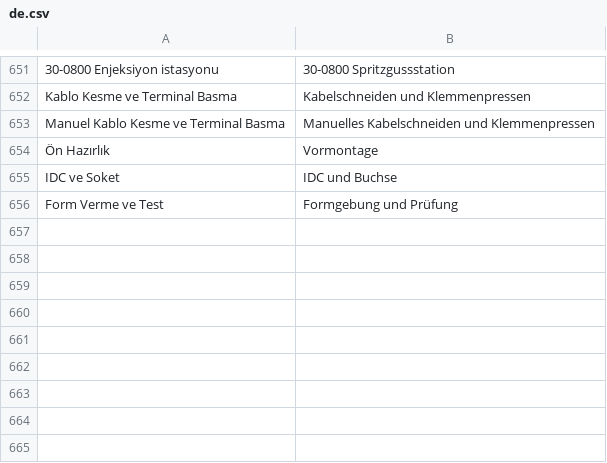
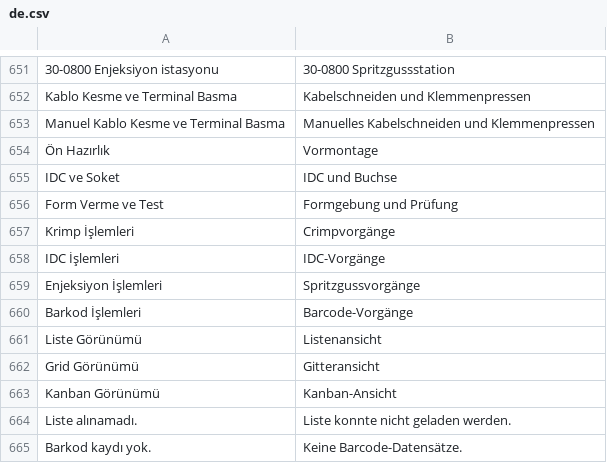
Before and after one commit to KTA-Endustri-Sistemleri/erpnextkta, a CSV file: erpnextkta/translations/de.csv, drawn as a sheet; only a part is shown, gaps mark what is left out.

Commit message:
chore(kta_calisma_karti): implement localization for UI components and update translation files

```diff
--- a/erpnextkta/translations/de.csv
+++ b/erpnextkta/translations/de.csv
@@ -656 +656,10 @@ IDC ve Soket,IDC und Buchse
 Form Verme ve Test,Formgebung und Prüfung
+Krimp İşlemleri,Crimpvorgänge
+IDC İşlemleri,IDC-Vorgänge
+Enjeksiyon İşlemleri,Spritzgussvorgänge
+Barkod İşlemleri,Barcode-Vorgänge
+Liste Görünümü,Listenansicht
+Grid Görünümü,Gitteransicht
+Kanban Görünümü,Kanban-Ansicht
+Liste alınamadı.,Liste konnte nicht geladen werden.
+Barkod kaydı yok.,Keine Barcode-Datensätze.
```
Also changed, not shown: erpnextkta/translations/en.csv, 5 other files.
